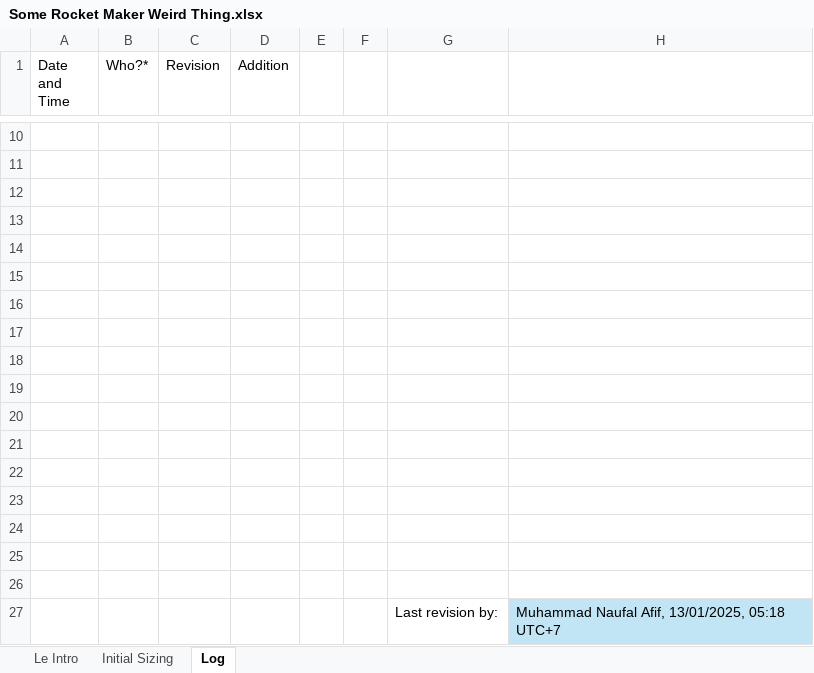
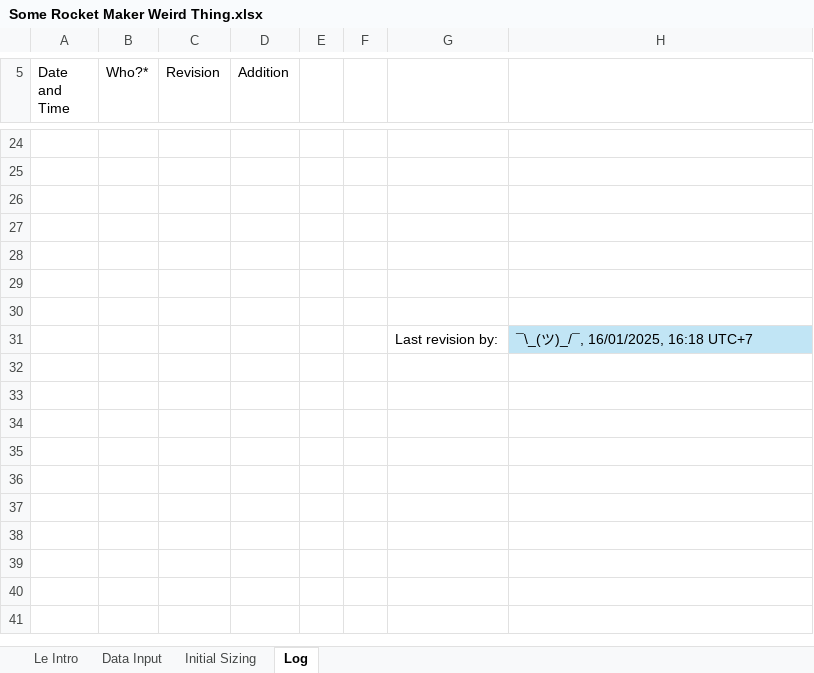
Before and after one commit to Snugy321/SomRMWT, an Excel workbook: Some Rocket Maker Weird Thing.xlsx, sheet Log, drawn as a sheet; only a part is shown, gaps mark what is left out; values as stored, in another font and other column widths than the file's, no borders; table styles not drawn; removed rows and columns are numbered as before the commit, all else as after; the diff covers the shown part only; the diff names each change by its address in the sheet, - before the commit and + after, or states it on an @@ line.

Commit message:
Updated SomRMWT
1. Officiated change to Python and Excel from pure Excel
2. Added co-author
3. Added data input
4. Refined initial sizing algorithm

```diff
--- a/Some Rocket Maker Weird Thing.xlsx (sheet Log)
+++ b/Some Rocket Maker Weird Thing.xlsx (sheet Log)
+sheet tab: Data Input
-row 17: (empty)
-row 18: (empty)
-row 19: (empty)
-row 20: (empty)
-row 21: (empty)
-row 22: (empty)
-row 23: (empty)
-row 24: (empty)
-row 25: (empty)
-row 26: (empty)
-H31: Muhammad Naufal Afif, 13/01/2025, 05:18 UTC+7
+H31: ¯\_(ツ)_/¯, 16/01/2025, 16:18 UTC+7
```
Also changed, not shown: 14 added rows and 4 edited cells elsewhere in this sheet, sheet Initial Sizing, sheet Le Intro, formulas that keep their value.
